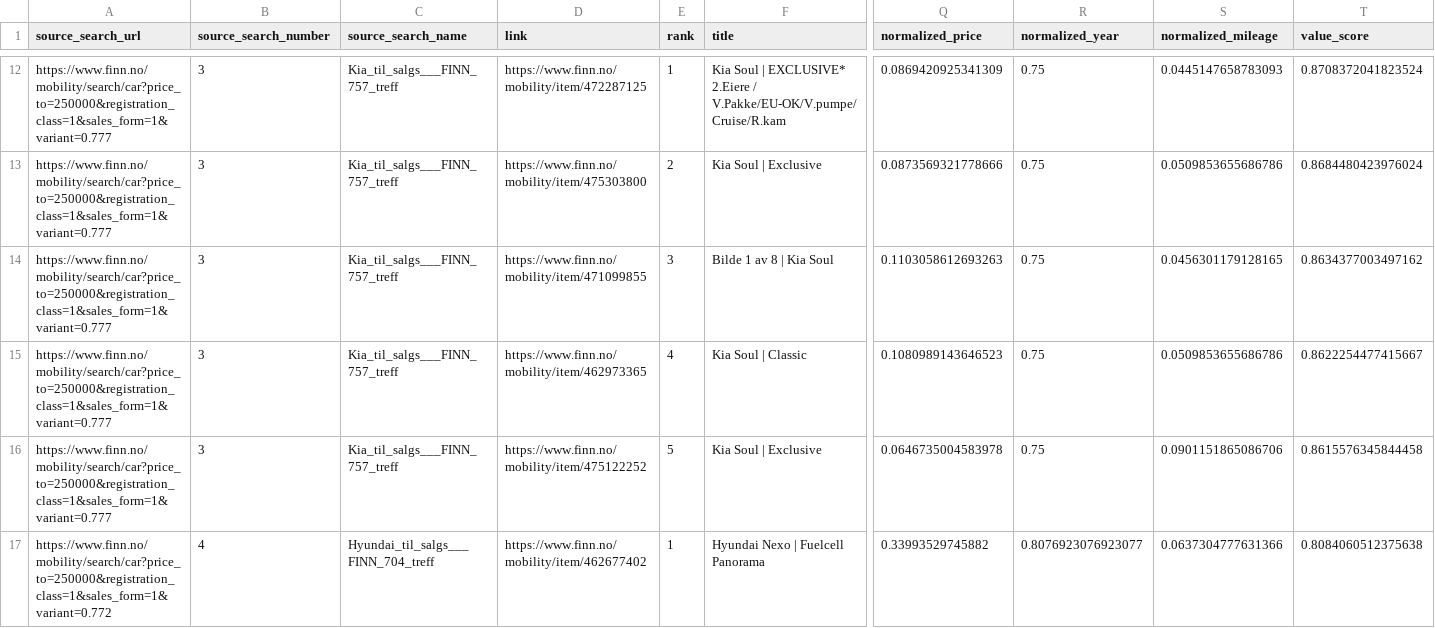
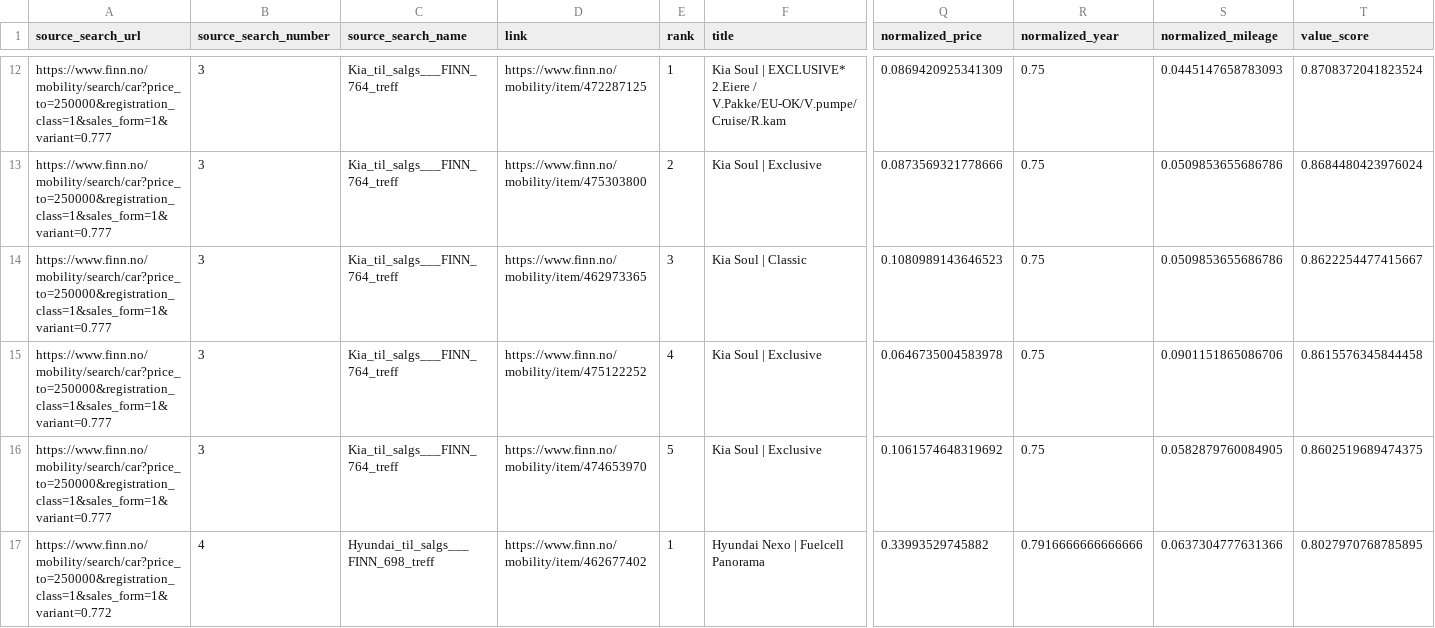
Before and after one commit to sinamehr/PublicShareRepo, a CSV file: Final Output/FINN_Final_Merged_Report_latest.csv, drawn as a sheet; only a part is shown, gaps mark what is left out; removed rows and columns are numbered as before the commit, all else as after; rows hold the shown columns only; the diff covers the shown part only; the diff names each change by its address in the sheet, - before the commit and + after, or states it on an @@ line.

```diff
--- a/Final Output/FINN_Final_Merged_Report_latest.csv
+++ b/Final Output/FINN_Final_Merged_Report_latest.csv
-C12:C13 (source_search_name): Kia_til_salgs___FINN_757_treff
+C12:C13 (source_search_name): Kia_til_salgs___FINN_764_treff
-row 14: https://www.finn.no/mobility/search/car?price_to=250000&registration_class=1&sales_form=1&variant=0.777 | 3 | Kia_til_salgs___FINN_757_treff | https://www.finn.no/mobility/item/471099855 | 3 | Bilde 1 av 8 | Kia Soul | 0.1103058612693263 | 0.75 | 0.0456301179128165 | 0.8634377003497162
-C14:C15 (source_search_name): Kia_til_salgs___FINN_757_treff
+C14:C15 (source_search_name): Kia_til_salgs___FINN_764_treff
-E14 (rank): 4
+E14 (rank): 3
-E15 (rank): 5
+E15 (rank): 4
+row 16: https://www.finn.no/mobility/search/car?price_to=250000&registration_class=1&sales_form=1&variant=0.777 | 3 | Kia_til_salgs___FINN_764_treff | https://www.finn.no/mobility/item/474653970 | 5 | Kia Soul | Exclusive | 0.1061574648319692 | 0.75 | 0.0582879760084905 | 0.8602519689474375
-C17 (source_search_name): Hyundai_til_salgs___FINN_704_treff
+C17 (source_search_name): Hyundai_til_salgs___FINN_698_treff
-R17 (normalized_year): 0.8076923076923077
+R17 (normalized_year): 0.7916666666666666
-T17 (value_score): 0.8084060512375638
+T17 (value_score): 0.8027970768785895
```
Also changed, not shown: 2 added rows, 2 removed rows and 69 edited cells elsewhere in this file.
